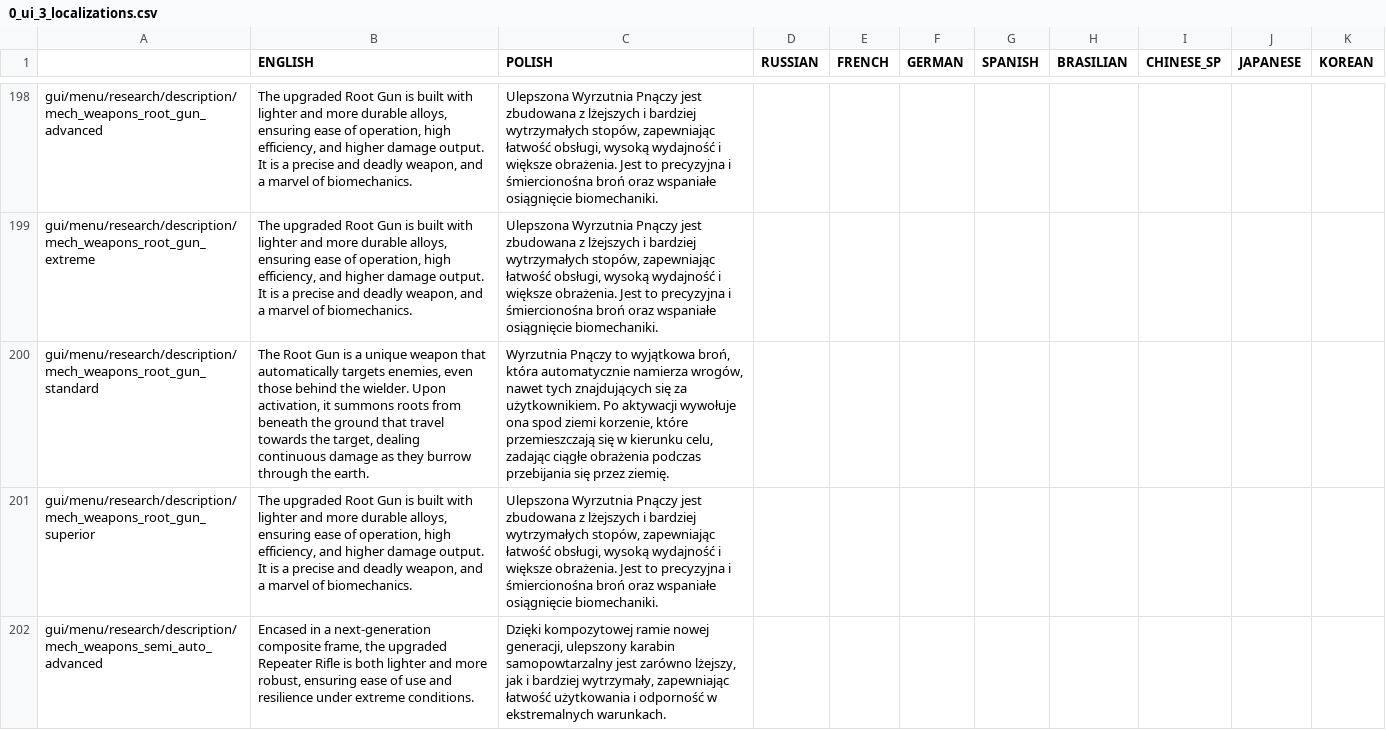
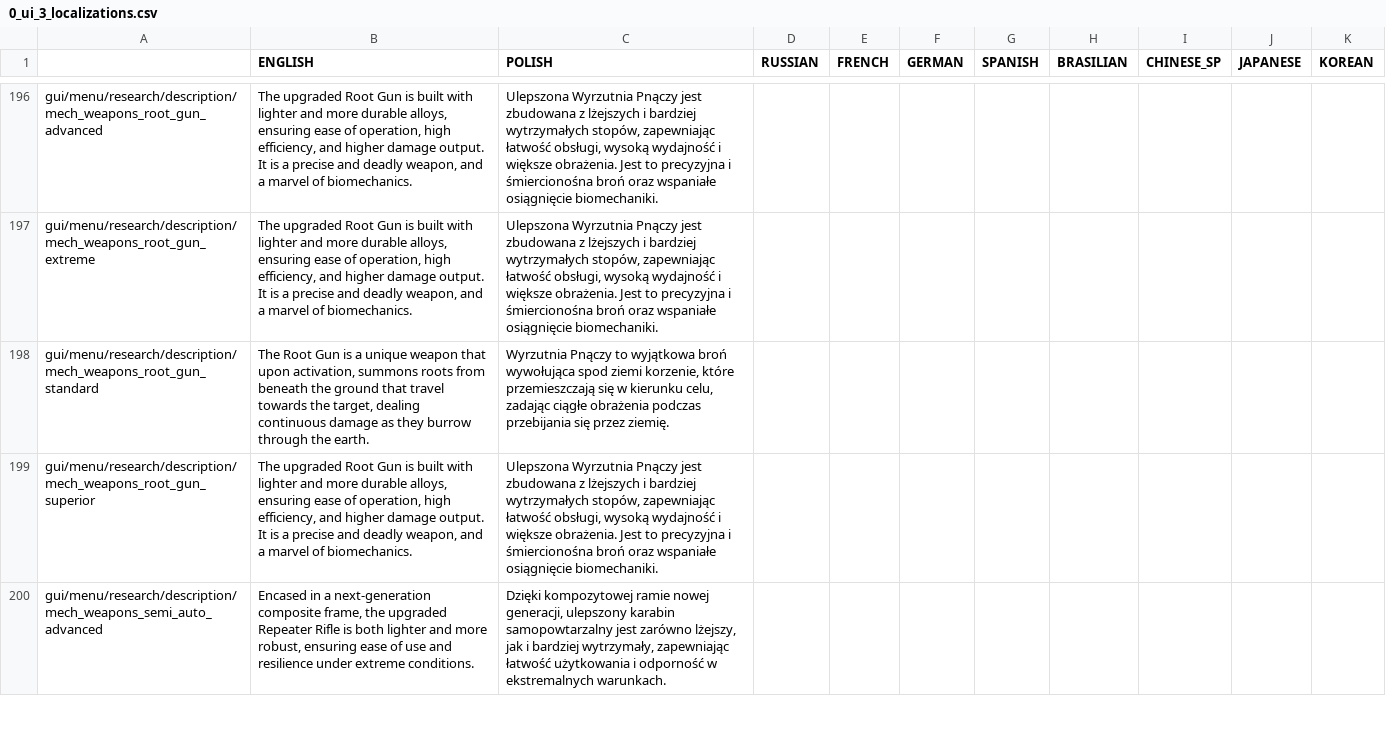
Before and after one commit to PonomarevDmitry/RiftbreakersMods, a CSV file: OriginalPacksData/gui/0_ui_3_localizations.csv, drawn as a sheet; only a part is shown, gaps mark what is left out; the diff covers the shown part only.

```diff
--- a/OriginalPacksData/gui/0_ui_3_localizations.csv
+++ b/OriginalPacksData/gui/0_ui_3_localizations.csv
@@ -199,3 +197,3 @@ gui/menu/research/description/mech_weapons_root_gun_advanced;The upgraded Root G
 gui/menu/research/description/mech_weapons_root_gun_extreme;The upgraded Root Gun is built with lighter and more durable alloys, ensuring ease of operation, high efficiency, and higher damage output. It is a precise and deadly weapon, and a marvel of biomechanics.;Ulepszona Wyrzutnia Pnączy jest zbudowana z lżejszych i bardziej wytrzymałych stopów, zapewniając łatwość obsługi, wysoką wydajność i większe obrażenia. Jest to precyzyjna i śmiercionośna broń oraz wspaniałe osiągnięcie biomechaniki.;;;;;;;;
-gui/menu/research/description/mech_weapons_root_gun_standard;The Root Gun is a unique weapon that automatically targets enemies, even those behind the wielder. Upon activation, it summons roots from beneath the ground that travel towards the target, dealing continuous damage as they burrow through the earth. ;Wyrzutnia Pnączy to wyjątkowa broń, która automatycznie namierza wrogów, nawet tych znajdujących się za użytkownikiem. Po aktywacji wywołuje ona spod ziemi korzenie, które przemieszczają się w kierunku celu, zadając ciągłe obrażenia podczas przebijania się przez ziemię. ;;;;;;;;
+gui/menu/research/description/mech_weapons_root_gun_standard;The Root Gun is a unique weapon that upon activation, summons roots from beneath the ground that travel towards the target, dealing continuous damage as they burrow through the earth. ;Wyrzutnia Pnączy to wyjątkowa broń wywołująca spod ziemi korzenie, które przemieszczają się w kierunku celu, zadając ciągłe obrażenia podczas przebijania się przez ziemię. ;;;;;;;;
 gui/menu/research/description/mech_weapons_root_gun_superior;The upgraded Root Gun is built with lighter and more durable alloys, ensuring ease of operation, high efficiency, and higher damage output. It is a precise and deadly weapon, and a marvel of biomechanics.;Ulepszona Wyrzutnia Pnączy jest zbudowana z lżejszych i bardziej wytrzymałych stopów, zapewniając łatwość obsługi, wysoką wydajność i większe obrażenia. Jest to precyzyjna i śmiercionośna broń oraz wspaniałe osiągnięcie biomechaniki.;;;;;;;;
```
Also changed, not shown: 1 added row, 2 removed rows and 31 edited cells elsewhere in this file, 12 other files.
